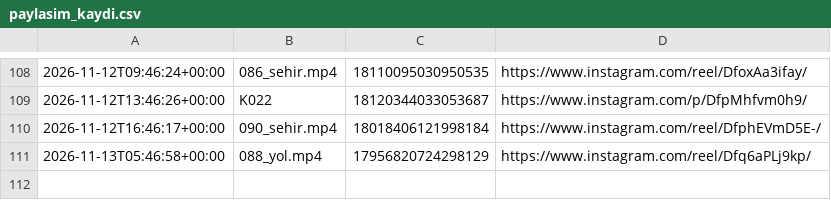
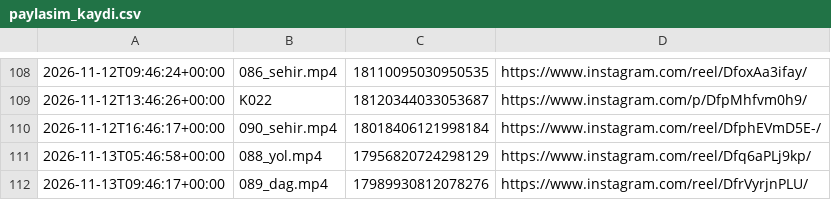
Before and after one commit to colaktanerahmet-sys/kendine-sozver, a CSV file: durum/paylasim_kaydi.csv, drawn as a sheet; only a part is shown, gaps mark what is left out.

Commit message:
durum: oto 2026-11-13

```diff
--- a/durum/paylasim_kaydi.csv
+++ b/durum/paylasim_kaydi.csv
@@ -111 +111,2 @@
 2026-11-13T05:46:58+00:00,088_yol.mp4,17956820724298129,https://www.instagram.com/reel/Dfq6aPLj9kp/
+2026-11-13T09:46:17+00:00,089_dag.mp4,17989930812078276,https://www.instagram.com/reel/DfrVyrjnPLU/
```
